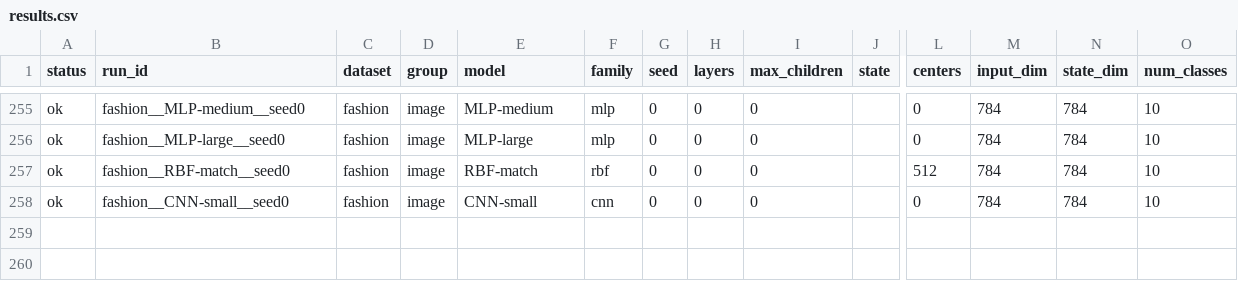
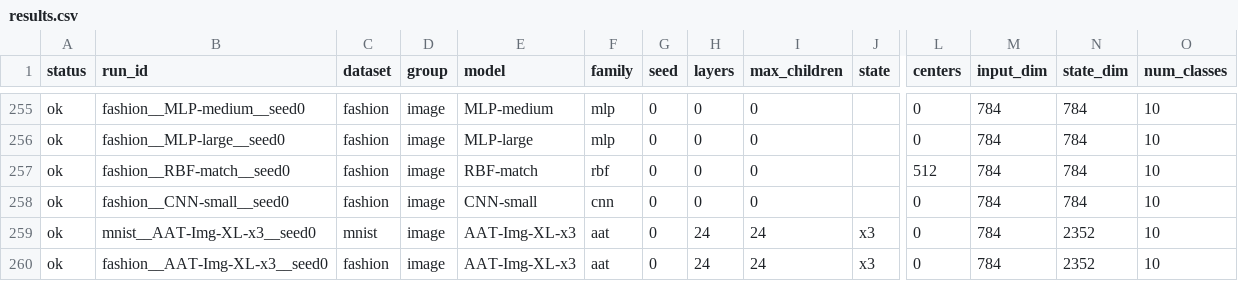
Before and after one commit to 1croyable/AAT, a CSV file: Experiments/benchmark_runs/results.csv, drawn as a sheet; only a part is shown, gaps mark what is left out; rows hold the shown columns only; the diff names each change by its address in the sheet, - before the commit and + after, or states it on an @@ line.

Commit message:
benchmark results

```diff
--- a/Experiments/benchmark_runs/results.csv
+++ b/Experiments/benchmark_runs/results.csv
+row 259: ok | mnist__AAT-Img-XL-x3__seed0 | mnist | image | AAT-Img-XL-x3 | aat | 0 | 24 | 24 | x3 | 0 | 784 | 2352 | 10
+row 260: ok | fashion__AAT-Img-XL-x3__seed0 | fashion | image | AAT-Img-XL-x3 | aat | 0 | 24 | 24 | x3 | 0 | 784 | 2352 | 10
```
Also changed, not shown: Experiments/airline_runs/results.csv, Experiments/airline_runs/summary.csv, 1 other file.
